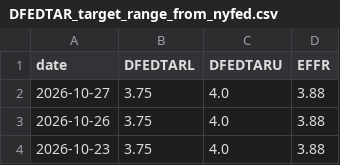
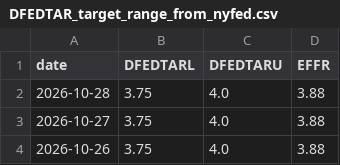
Before and after one commit to banana815/financial-info, a CSV file: DFEDTAR_target_range_from_nyfed.csv, drawn as a sheet; only a part is shown; the shorter side is filled out with more unchanged rows; the diff names each change by its address in the sheet, - before the commit and + after, or states it on an @@ line.

```diff
--- a/DFEDTAR_target_range_from_nyfed.csv
+++ b/DFEDTAR_target_range_from_nyfed.csv
+row 2: 2026-10-28 | 3.75 | 4.0 | 3.88
```
Also changed, not shown: DFF_federal_funds_effective_rate_daily.csv, EFFR_nyfed_with_target_range.csv, 8 other files.
